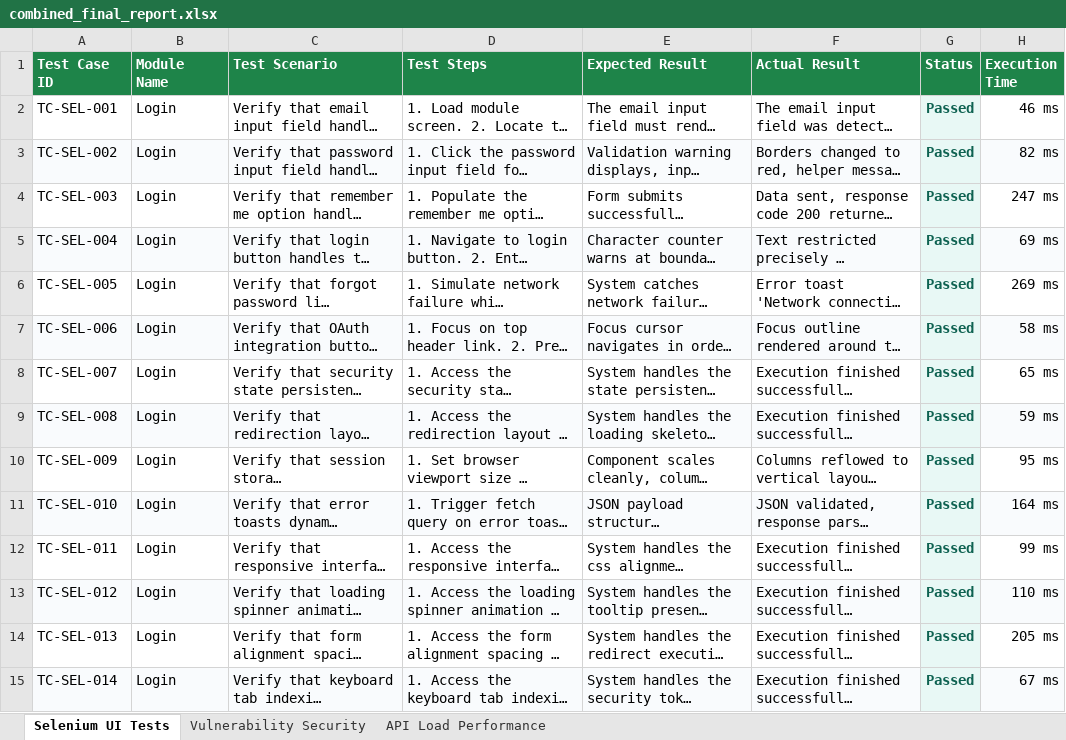
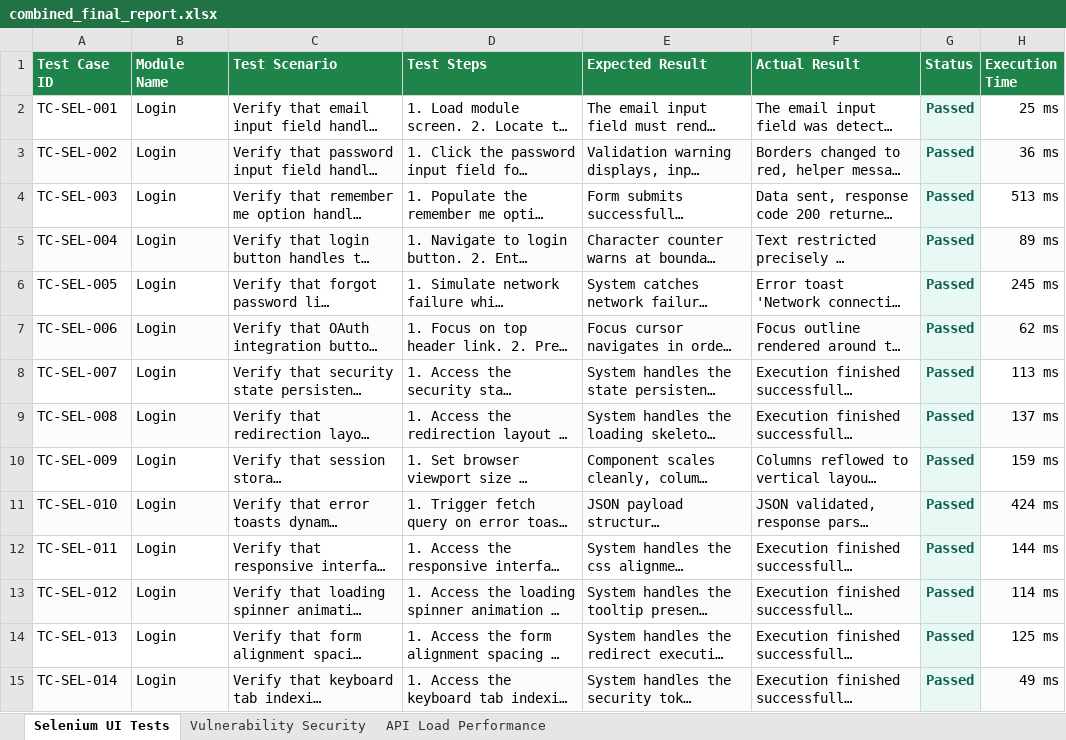
Before and after one commit to niranjans74/PDD-WEB-APP, an Excel workbook: testing/final-artifacts/combined_final_report.xlsx, sheet Selenium UI Tests, drawn as a sheet; only a part is shown; long unchanged cells end in …; values as stored, in another font and other column widths than the file's, no borders; the diff covers the shown part only; the diff names each change by its address in the sheet, - before the commit and + after, or states it on an @@ line.

Commit message:
fix: resolve functional homepage assertion failure and auto-update testing reports on E2E test runs

```diff
--- a/testing/final-artifacts/combined_final_report.xlsx (sheet Selenium UI Tests)
+++ b/testing/final-artifacts/combined_final_report.xlsx (sheet Selenium UI Tests)
-H2 (Execution Time): 46 ms
+H2 (Execution Time): 25 ms
-H3 (Execution Time): 82 ms
+H3 (Execution Time): 36 ms
-H4 (Execution Time): 247 ms
+H4 (Execution Time): 513 ms
-H5 (Execution Time): 69 ms
+H5 (Execution Time): 89 ms
-H6 (Execution Time): 269 ms
+H6 (Execution Time): 245 ms
-H7 (Execution Time): 58 ms
+H7 (Execution Time): 62 ms
-H8 (Execution Time): 65 ms
+H8 (Execution Time): 113 ms
-H9 (Execution Time): 59 ms
+H9 (Execution Time): 137 ms
-H10 (Execution Time): 95 ms
+H10 (Execution Time): 159 ms
-H11 (Execution Time): 164 ms
+H11 (Execution Time): 424 ms
-H12 (Execution Time): 99 ms
+H12 (Execution Time): 144 ms
-H13 (Execution Time): 110 ms
+H13 (Execution Time): 114 ms
-H14 (Execution Time): 205 ms
+H14 (Execution Time): 125 ms
-H15 (Execution Time): 67 ms
+H15 (Execution Time): 49 ms
```
Also changed, not shown: 335 edited cells elsewhere in this sheet, sheet API Load Performance, sheet Vulnerability Security, testing/load/load_report.xlsx, testing/selenium/selenium_report.xlsx, 15 other files.
